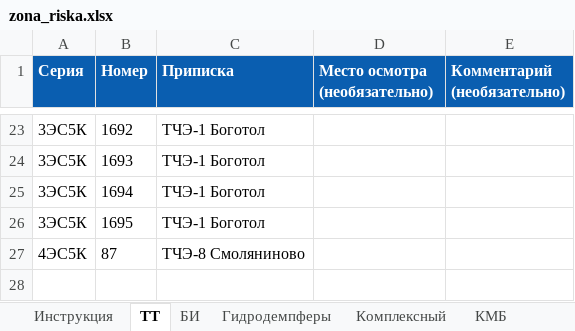
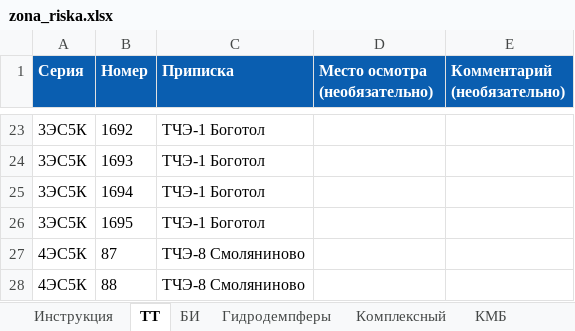
Before and after one commit to volchonok16161-droid/prilogenia, an Excel workbook: zona_riska.xlsx, sheet ТТ, drawn as a sheet; only a part is shown, gaps mark what is left out; values as stored, in another font and other column widths than the file's, no borders; the diff names each change by its address in the sheet, - before the commit and + after, or states it on an @@ line.

Commit message:
Add files via upload

```diff
--- a/zona_riska.xlsx (sheet ТТ)
+++ b/zona_riska.xlsx (sheet ТТ)
+row 28: 4ЭС5К | 88 | ТЧЭ-8 Смоляниново
```
